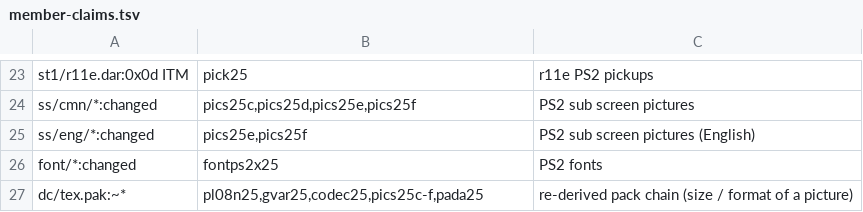
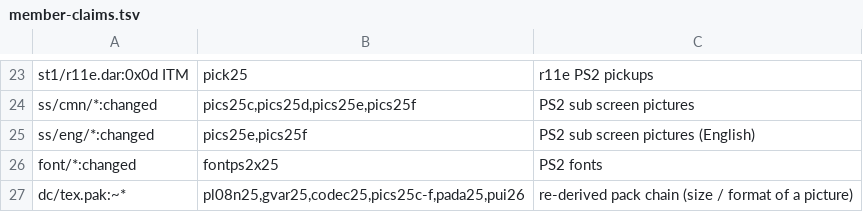
Before and after one commit to lamb2k/re4dc, a TSV file: port/dreamcast/tools/d367/rr/member-claims.tsv, drawn as a sheet; only a part is shown, gaps mark what is left out.

```diff
--- a/port/dreamcast/tools/d367/rr/member-claims.tsv
+++ b/port/dreamcast/tools/d367/rr/member-claims.tsv
@@ -26,2 +26,2 @@ ss/eng/*:changed	pics25e,pics25f	PS2 sub screen pictures (English)
 font/*:changed	fontps2x25	PS2 fonts
-dc/tex.pak:~*	pl08n25,gvar25,codec25,pics25c-f,pada25	re-derived pack chain (size / format of a picture)
+dc/tex.pak:~*	pl08n25,gvar25,codec25,pics25c-f,pada25,pui26	re-derived pack chain (size / format of a picture)
```
Also changed, not shown: 8 other files.
